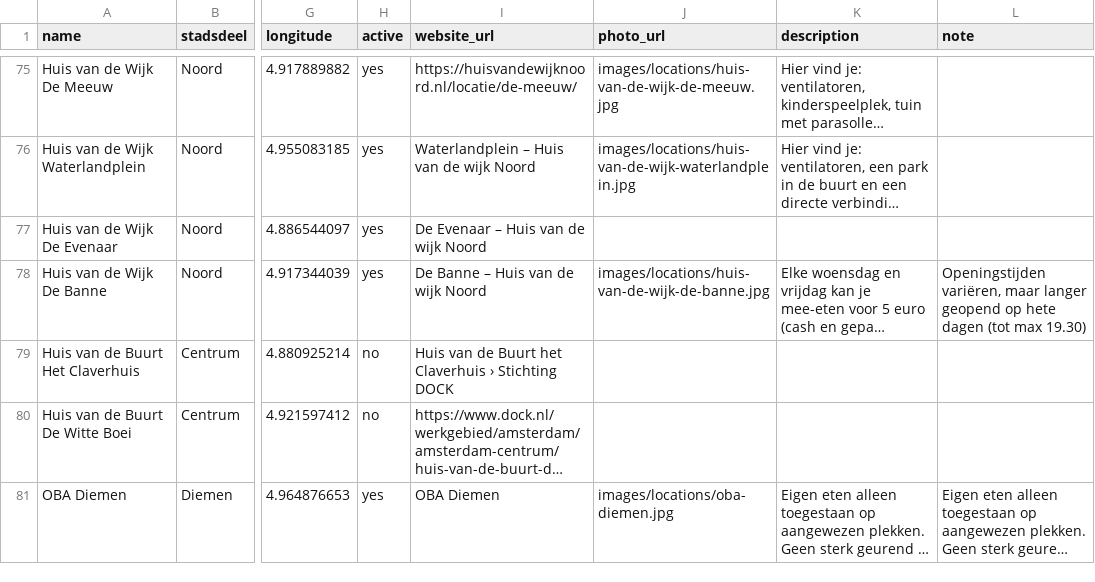
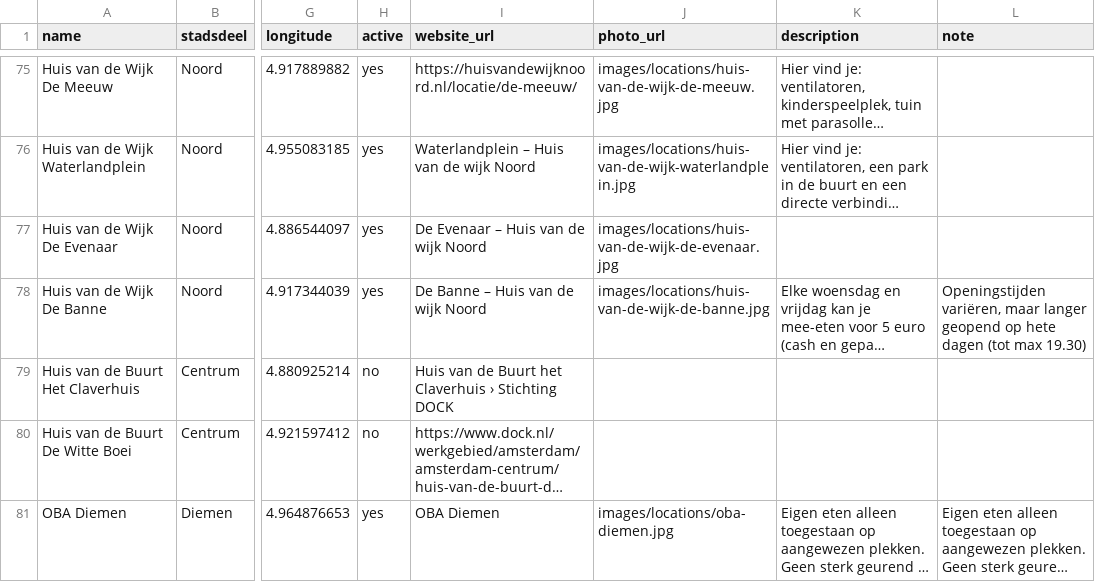
Before and after one commit to Koeltekaart/koeltekaart-amsterdam, a CSV file: data/locations.csv, drawn as a sheet; only a part is shown, gaps mark what is left out; long unchanged cells end in …; the diff names each change by its address in the sheet, - before the commit and + after, or states it on an @@ line.

```diff
--- a/data/locations.csv
+++ b/data/locations.csv
-J77 (photo_url): (empty)
+J77 (photo_url): images/locations/huis-van-de-wijk-de-evenaar.jpg
```
Also changed, not shown: 1 other file.
